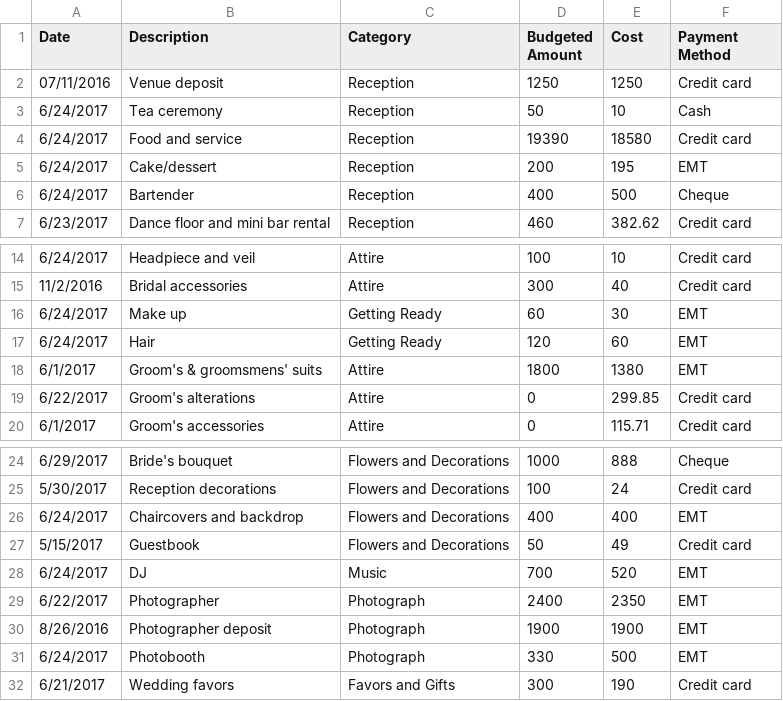
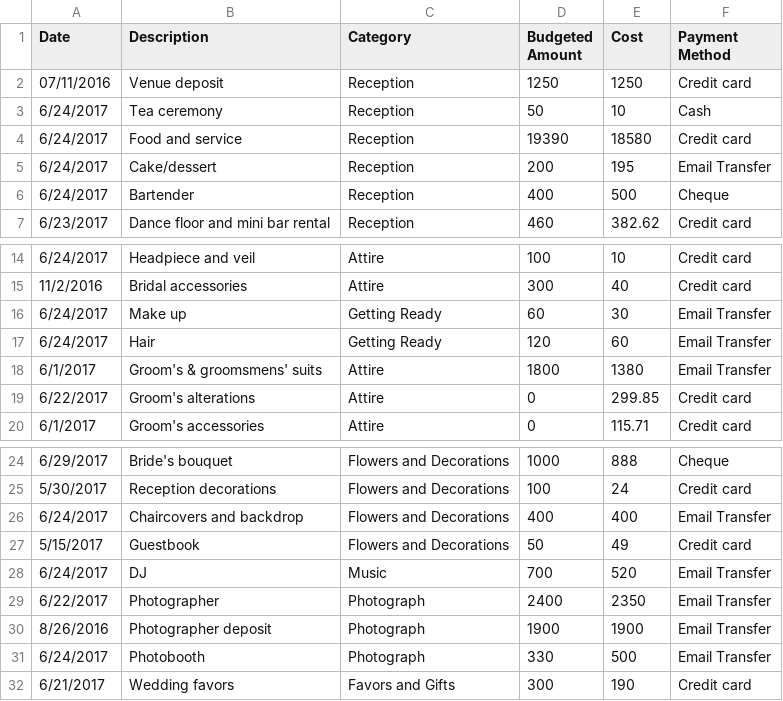
Before and after one commit to enanthav/cpsc583-a2, a CSV file: Spending2.csv, drawn as a sheet; only a part is shown, gaps mark what is left out.

```diff
--- a/Spending2.csv
+++ b/Spending2.csv
@@ -4,3 +4,3 @@ Date,Description,Category,Budgeted Amount,Cost,Payment Method
 6/24/2017,Food and service,Reception,19390,18580,Credit card
-6/24/2017,Cake/dessert,Reception,200,195,EMT
+6/24/2017,Cake/dessert,Reception,200,195,Email Transfer
 6/24/2017,Bartender,Reception,400,500,Cheque
@@ -15,5 +15,5 @@ Date,Description,Category,Budgeted Amount,Cost,Payment Method
 11/2/2016,Bridal accessories,Attire,300,40,Credit card
-6/24/2017,Make up,Getting Ready,60,30,EMT
-6/24/2017,Hair,Getting Ready,120,60,EMT
-6/1/2017,Groom's & groomsmens' suits,Attire,1800,1380,EMT
+6/24/2017,Make up,Getting Ready,60,30,Email Transfer
+6/24/2017,Hair,Getting Ready,120,60,Email Transfer
+6/1/2017,Groom's & groomsmens' suits,Attire,1800,1380,Email Transfer
 6/22/2017,Groom's alterations,Attire,0,299.85,Credit card
@@ -25,8 +25,8 @@ Date,Description,Category,Budgeted Amount,Cost,Payment Method
 5/30/2017,Reception decorations,Flowers and Decorations,100,24,Credit card
-6/24/2017,Chaircovers and backdrop,Flowers and Decorations,400,400,EMT
+6/24/2017,Chaircovers and backdrop,Flowers and Decorations,400,400,Email Transfer
 5/15/2017,Guestbook,Flowers and Decorations,50,49,Credit card
-6/24/2017,DJ,Music,700,520,EMT
-6/22/2017,Photographer,Photograph,2400,2350,EMT
-8/26/2016,Photographer deposit,Photograph,1900,1900,EMT
-6/24/2017,Photobooth,Photograph,330,500,EMT
+6/24/2017,DJ,Music,700,520,Email Transfer
+6/22/2017,Photographer,Photograph,2400,2350,Email Transfer
+8/26/2016,Photographer deposit,Photograph,1900,1900,Email Transfer
+6/24/2017,Photobooth,Photograph,330,500,Email Transfer
 6/21/2017,Wedding favors,Favors and Gifts,300,190,Credit card
```
Also changed, not shown: 3 other files.
